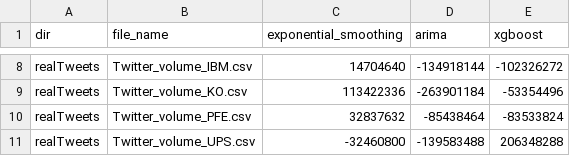
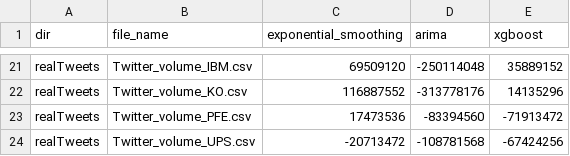
Before and after one commit to GPT-4-UOM/MetaFramework, a CSV file: notebook/dataset_preparation/memory_results.csv, drawn as a sheet; only a part is shown, gaps mark what is left out; addresses are those after the commit; the diff covers the shown part only; the diff names each change by its address in the sheet, - before the commit and + after, or states it on an @@ line.

```diff
--- a/notebook/dataset_preparation/memory_results.csv
+++ b/notebook/dataset_preparation/memory_results.csv
-C21 (exponential_smoothing): 14704640
+C21 (exponential_smoothing): 69509120
-D21 (arima): -134918144
+D21 (arima): -250114048
-E21 (xgboost): -102326272
+E21 (xgboost): 35889152
-C22 (exponential_smoothing): 113422336
+C22 (exponential_smoothing): 116887552
-D22 (arima): -263901184
+D22 (arima): -313778176
-E22 (xgboost): -53354496
+E22 (xgboost): 14135296
-C23 (exponential_smoothing): 32837632
+C23 (exponential_smoothing): 17473536
-D23 (arima): -85438464
+D23 (arima): -83394560
-E23 (xgboost): -83533824
+E23 (xgboost): -71913472
-C24 (exponential_smoothing): -32460800
+C24 (exponential_smoothing): -20713472
-D24 (arima): -139583488
+D24 (arima): -108781568
-E24 (xgboost): 206348288
+E24 (xgboost): -67424256
```
Also changed, not shown: 13 added rows and 18 edited cells elsewhere in this file, notebook/dataset_preparation/cpu_results.csv, notebook/dataset_preparation/mae_results.csv, 6 other files.
